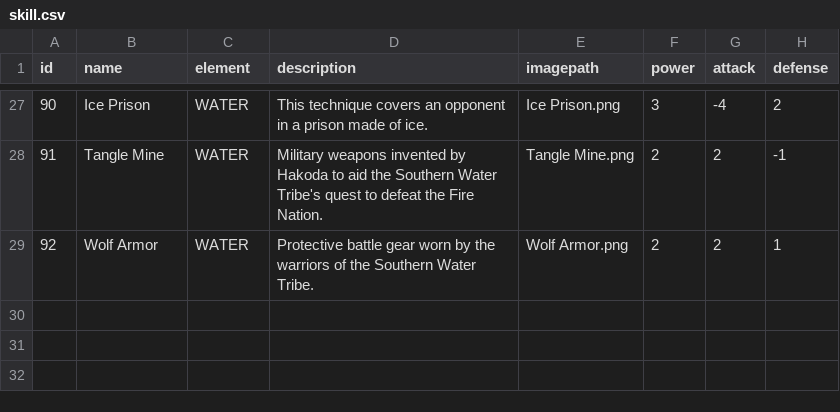
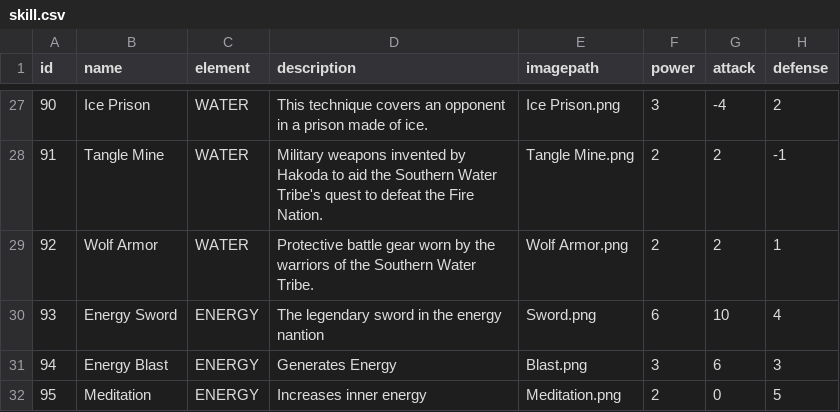
Before and after one commit to feliciagojali/OOP-Avatar-Duel, a CSV file: bin/main/com/avatarduel/card/data/skill.csv, drawn as a sheet; only a part is shown, gaps mark what is left out; the diff names each change by its address in the sheet, - before the commit and + after, or states it on an @@ line.

```diff
--- a/bin/main/com/avatarduel/card/data/skill.csv
+++ b/bin/main/com/avatarduel/card/data/skill.csv
+row 30: 93 | Energy Sword | ENERGY | The legendary sword in the energy nantion | Sword.png | 6 | 10 | 4
+row 31: 94 | Energy Blast | ENERGY | Generates Energy | Blast.png | 3 | 6 | 3
+row 32: 95 | Meditation | ENERGY | Increases inner energy | Meditation.png | 2 | 0 | 5
```
Also changed, not shown: bin/main/com/avatarduel/card/data/character.csv, bin/main/com/avatarduel/card/data/land.csv, 9 other files.
